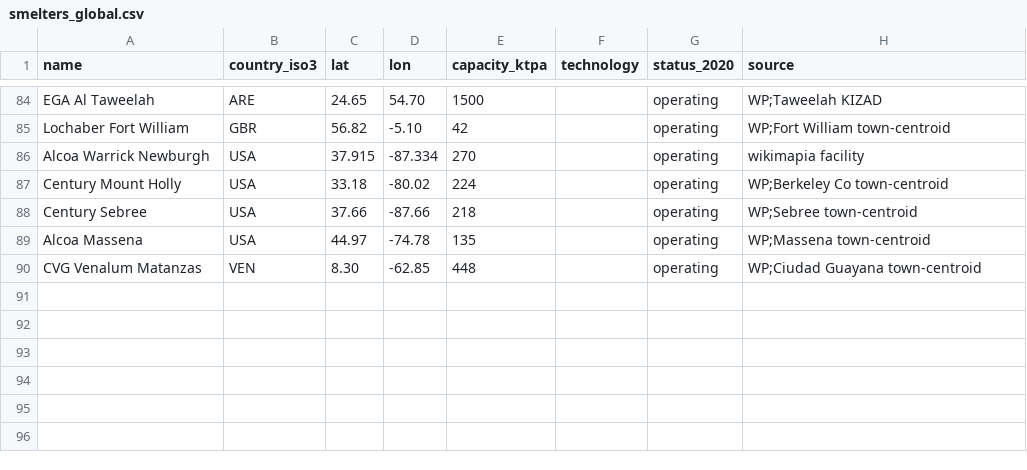
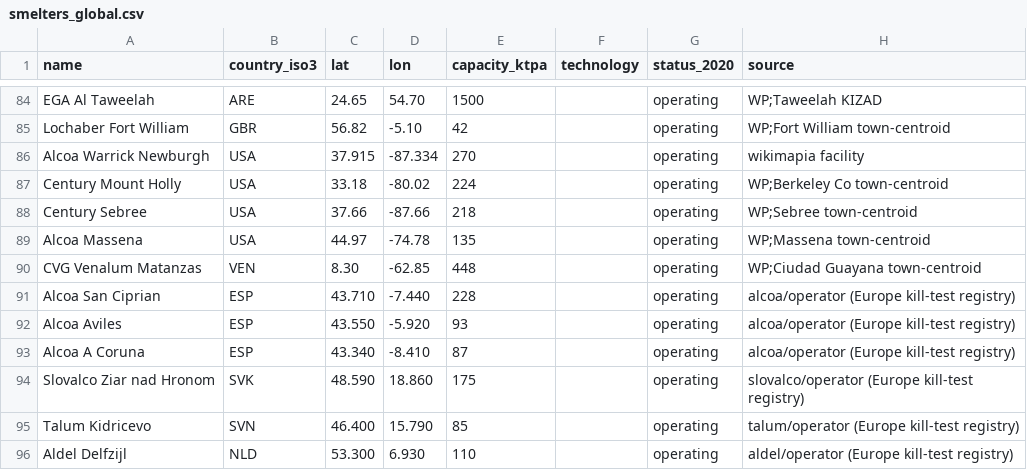
Before and after one commit to zachdissington/climate-solutions-research-kit, a CSV file: priors/pfc-aluminium-prior/factors/smelters_global.csv, drawn as a sheet; only a part is shown, gaps mark what is left out; the diff names each change by its address in the sheet, - before the commit and + after, or states it on an @@ line.

Commit message:
Sync from private source (Sustainability)

```diff
--- a/priors/pfc-aluminium-prior/factors/smelters_global.csv
+++ b/priors/pfc-aluminium-prior/factors/smelters_global.csv
+row 91: Alcoa San Ciprian | ESP | 43.710 | -7.440 | 228 |  | operating | alcoa/operator (Europe kill-test registry)
+row 92: Alcoa Aviles | ESP | 43.550 | -5.920 | 93 |  | operating | alcoa/operator (Europe kill-test registry)
+row 93: Alcoa A Coruna | ESP | 43.340 | -8.410 | 87 |  | operating | alcoa/operator (Europe kill-test registry)
+row 94: Slovalco Ziar nad Hronom | SVK | 48.590 | 18.860 | 175 |  | operating | slovalco/operator (Europe kill-test registry)
+row 95: Talum Kidricevo | SVN | 46.400 | 15.790 | 85 |  | operating | talum/operator (Europe kill-test registry)
+row 96: Aldel Delfzijl | NLD | 53.300 | 6.930 | 110 |  | operating | aldel/operator (Europe kill-test registry)
```
Also changed, not shown: 11 other files.
